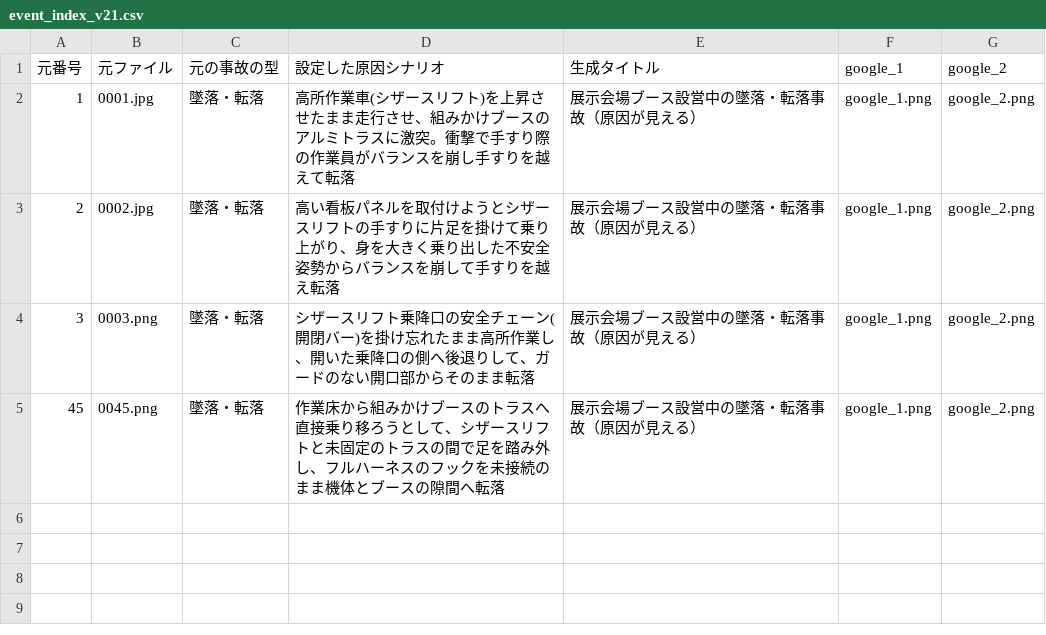
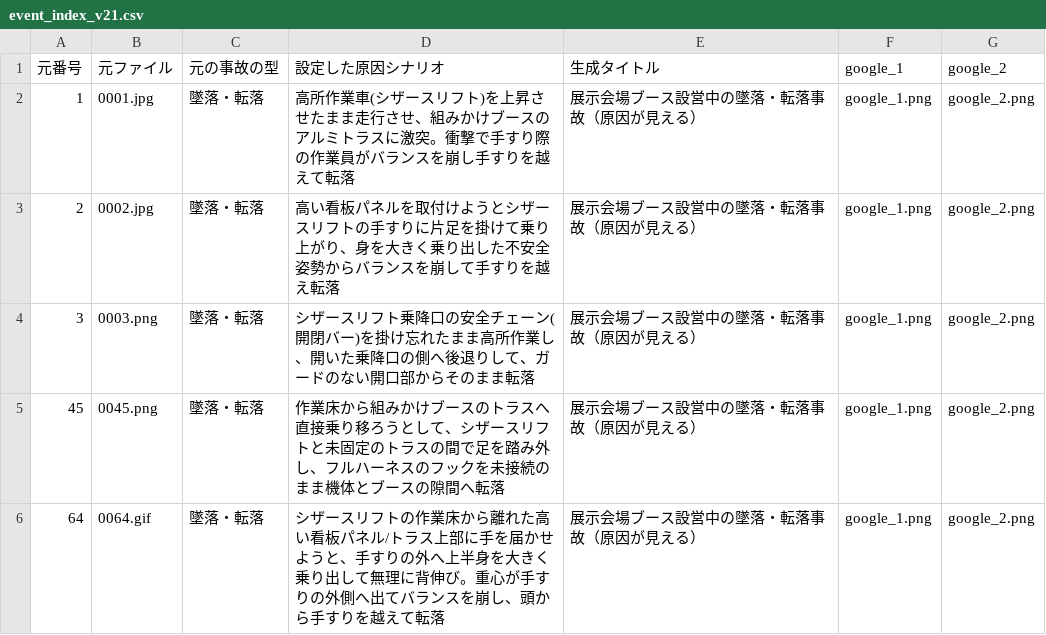
Before and after one commit to kameking-lab/safe1-imgreview, a CSV file: gen_event_v21/event_index_v21.csv, drawn as a sheet; the diff names each change by its address in the sheet, - before the commit and + after, or states it on an @@ line.

```diff
--- a/gen_event_v21/event_index_v21.csv
+++ b/gen_event_v21/event_index_v21.csv
+row 6: 64 | 0064.gif | 墜落・転落 | シザースリフトの作業床から離れた高い看板パネル/トラス上部に手を届かせようと、手すりの外へ上半身を大きく乗り出して無理に背伸び。重心が手すりの外側へ出てバランスを崩し、頭から手すりを越えて転落 | 展示会場ブース設営中の墜落・転落事故（原因が見える） | google_1.png | google_2.png
```
Also changed, not shown: 4 other files.
